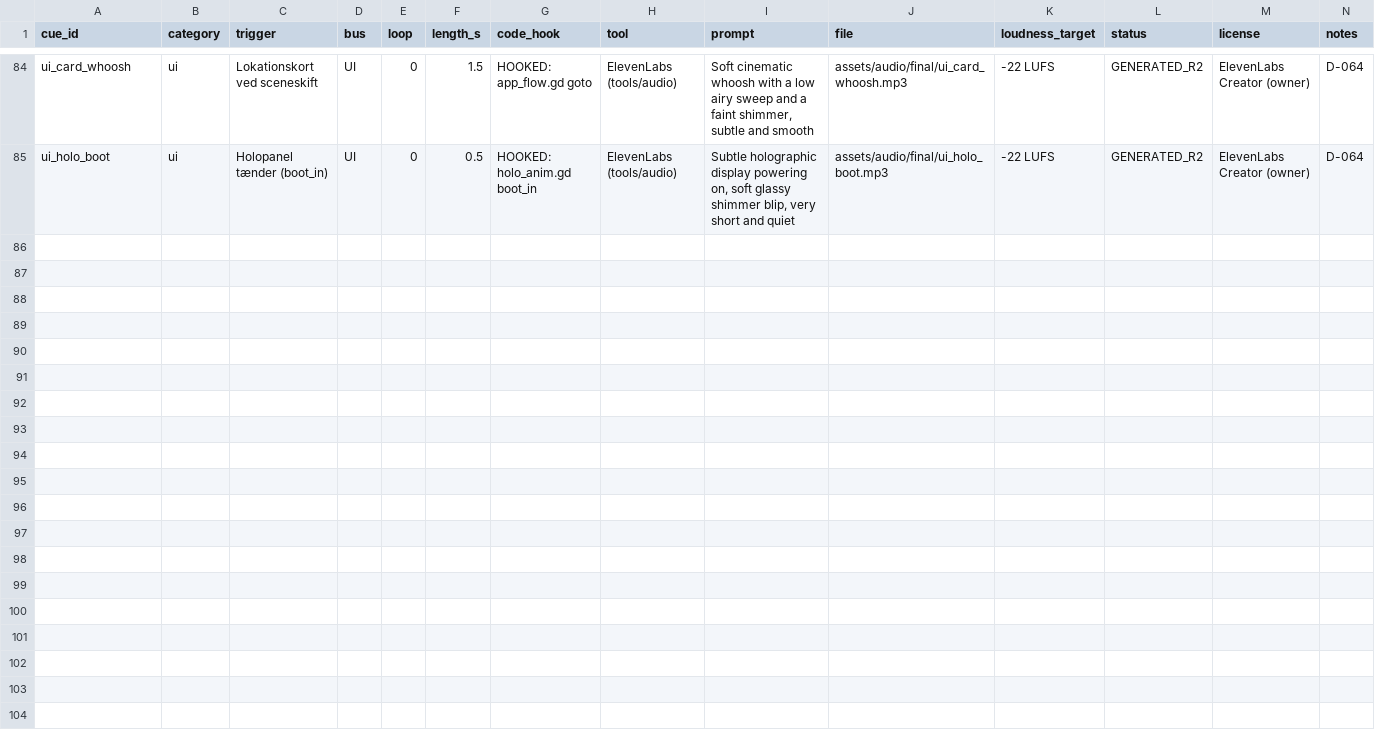
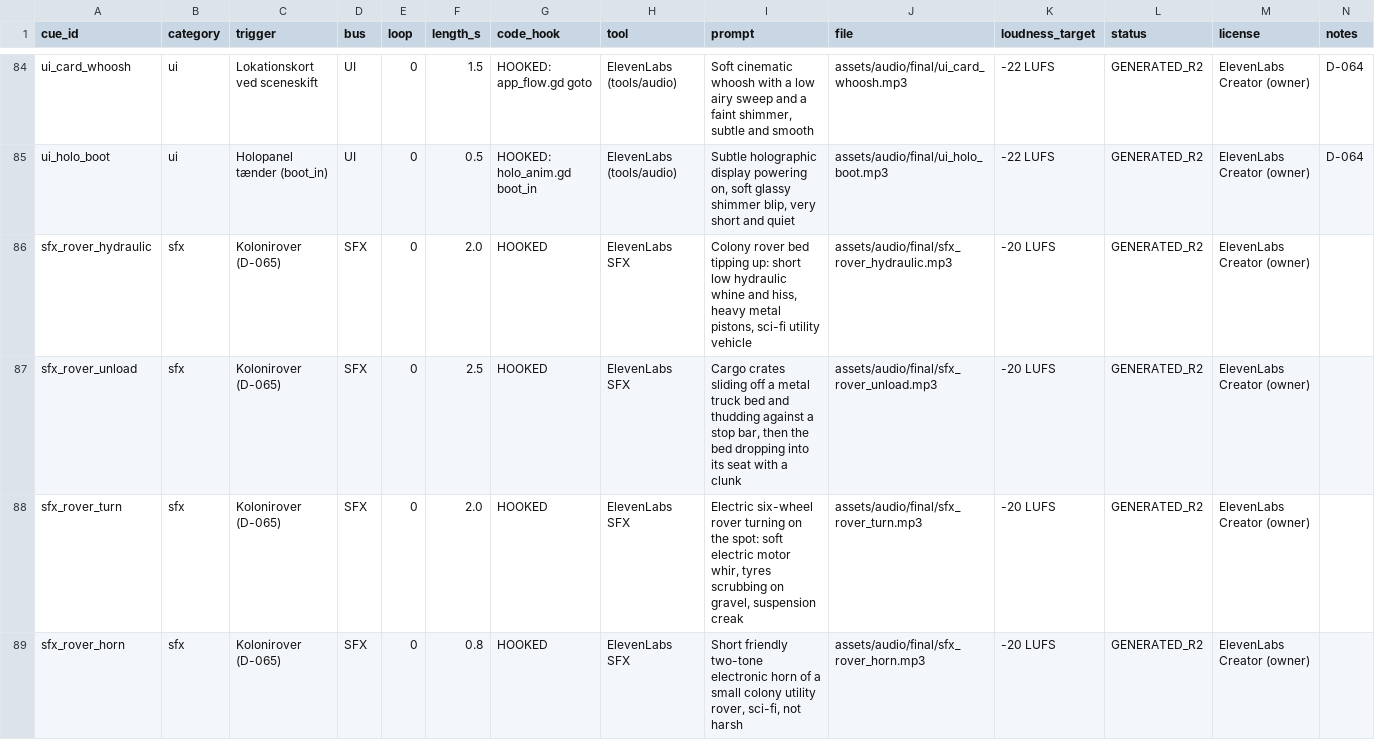
Before and after one commit to sebastianlistfeirup/GENESISARK, a CSV file: docs/AUDIO_LEDGER.csv, drawn as a sheet; only a part is shown, gaps mark what is left out; the diff names each change by its address in the sheet, - before the commit and + after, or states it on an @@ line.

```diff
--- a/docs/AUDIO_LEDGER.csv
+++ b/docs/AUDIO_LEDGER.csv
+row 86: sfx_rover_hydraulic | sfx | Kolonirover (D-065) | SFX | 0 | 2.0 | HOOKED | ElevenLabs SFX | Colony rover bed tipping up: short low hydraulic whine and hiss, heavy metal pistons, sci-fi utility vehicle | assets/audio/final/sfx_rover_hydraulic.mp3 | -20 LUFS | GENERATED_R2 | ElevenLabs Creator (owner)
+row 87: sfx_rover_unload | sfx | Kolonirover (D-065) | SFX | 0 | 2.5 | HOOKED | ElevenLabs SFX | Cargo crates sliding off a metal truck bed and thudding against a stop bar, then the bed dropping into its seat with a clunk | assets/audio/final/sfx_rover_unload.mp3 | -20 LUFS | GENERATED_R2 | ElevenLabs Creator (owner)
+row 88: sfx_rover_turn | sfx | Kolonirover (D-065) | SFX | 0 | 2.0 | HOOKED | ElevenLabs SFX | Electric six-wheel rover turning on the spot: soft electric motor whir, tyres scrubbing on gravel, suspension creak | assets/audio/final/sfx_rover_turn.mp3 | -20 LUFS | GENERATED_R2 | ElevenLabs Creator (owner)
+row 89: sfx_rover_horn | sfx | Kolonirover (D-065) | SFX | 0 | 0.8 | HOOKED | ElevenLabs SFX | Short friendly two-tone electronic horn of a small colony utility rover, sci-fi, not harsh | assets/audio/final/sfx_rover_horn.mp3 | -20 LUFS | GENERATED_R2 | ElevenLabs Creator (owner)
```
